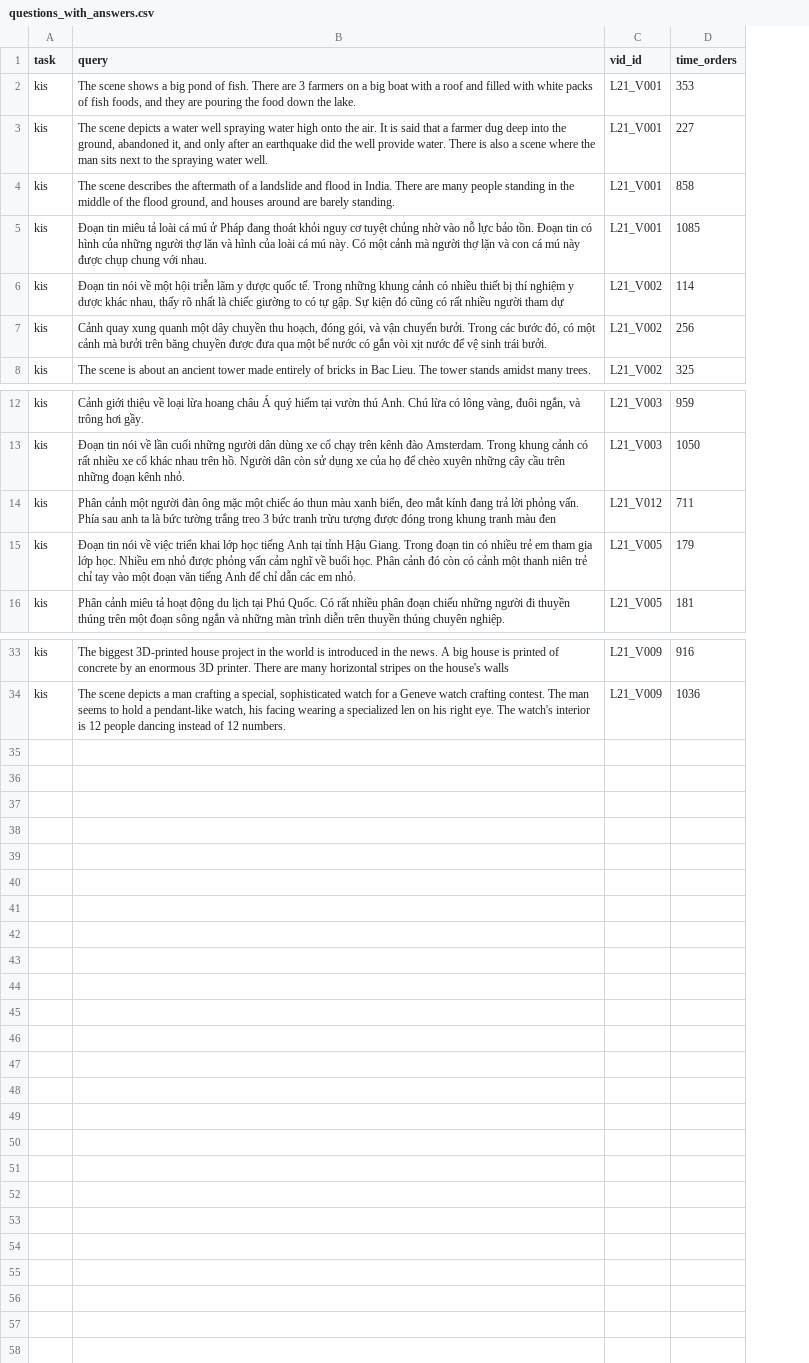
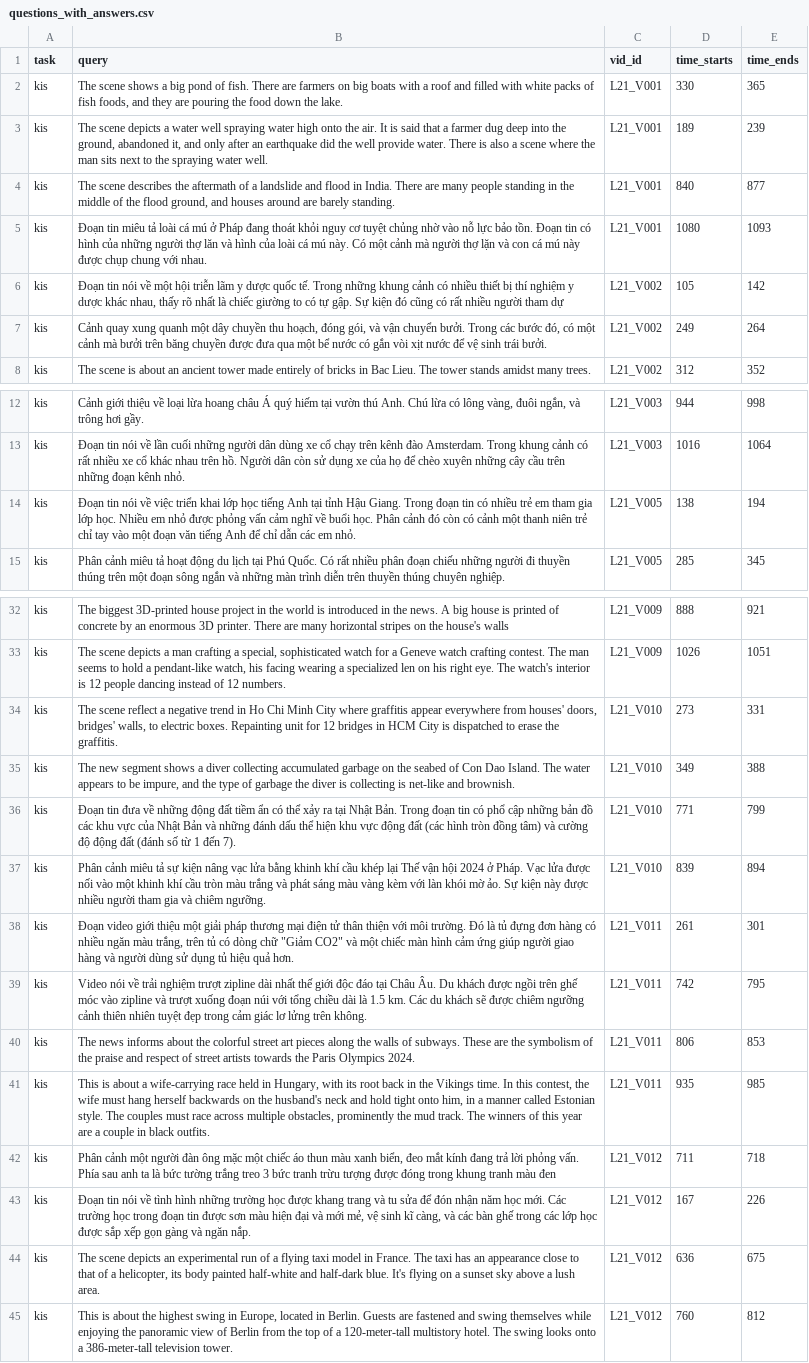
Before and after one commit to bui-thien-nghia/Determinative-HCMCAIC26, a CSV file: question_bank/questions_with_answers.csv, drawn as a sheet; only a part is shown, gaps mark what is left out; removed rows and columns are numbered as before the commit, all else as after; the diff names each change by its address in the sheet, - before the commit and + after, or states it on an @@ line.

Commit message:
Add a time range-based evaluation method

```diff
--- a/question_bank/questions_with_answers.csv
+++ b/question_bank/questions_with_answers.csv
-column D (time_orders), rows 2-8: 353 | 227 | 858 | 1085 | 114 | 256 | 325; rows 12-13: 959 | 1050; rows 15-16: 179 | 181; rows 33-34: 916 | 1036
+column D (time_starts), rows 2-8: 330 | 189 | 840 | 1080 | 105 | 249 | 312; rows 12-15: 944 | 1016 | 138 | 285; rows 32-33: 888 | 1026
+column E (time_ends), rows 2-8: 365 | 239 | 877 | 1093 | 142 | 264 | 352; rows 12-15: 998 | 1064 | 194 | 345; rows 32-33: 921 | 1051
-B2 (query): …There are 3 farmers on a big boat with a…
+B2 (query): …There are farmers on big boats with a…
-B5 (query): …cá mú ử Pháp đang…
+B5 (query): …cá mú ở Pháp đang…
+row 34: kis | The scene reflect a negative trend in Ho Chi Minh City where graffitis appear everywhere from houses' doors, bridges' walls, to electric boxes. Repainting unit for 12 bridges in HCM City is dispatched to erase the graffitis. | L21_V010 | 273 | 331
+row 35: kis | The new segment shows a diver collecting accumulated garbage on the seabed of Con Dao Island. The water appears to be impure, and the type of garbage the diver is collecting is net-like and brownish. | L21_V010 | 349 | 388
+row 36: kis | Đoạn tin đưa về những động đất tiềm ẩn có thể xảy ra tại Nhật Bản. Trong đoạn tin có phổ cập những bản đồ các khu vực của Nhật Bản và những đánh dấu thể hiện khu vực động đất (các hình tròn đồng tâm) và cường độ động đất (đánh số từ 1 đến 7). | L21_V010 | 771 | 799
+row 37: kis | Phân cảnh miêu tả sự kiện nâng vạc lửa bằng khinh khí cầu khép lại Thế vận hội 2024 ở Pháp. Vạc lửa được nối vào một khinh khí cầu tròn màu trắng và phát sáng màu vàng kèm với làn khói mờ ảo. Sự kiện này được nhiều người tham gia và chiêm ngưỡng. | L21_V010 | 839 | 894
+row 38: kis | Đoạn video giới thiệu một giải pháp thương mại điện tử thân thiện với môi trường. Đó là tủ đựng đơn hàng có nhiều ngăn màu trắng, trên tủ có dòng chữ "Giảm CO2" và một chiếc màn hình cảm ứng giúp người giao hàng và người dùng sử dụng tủ hiệu quả hơn. | L21_V011 | 261 | 301
+row 39: kis | Video nói về trải nghiệm trượt zipline dài nhất thế giới độc đáo tại Châu Âu. Du khách được ngồi trên ghế móc vào zipline và trượt xuống đoạn núi với tổng chiều dài là 1.5 km. Các du khách sẽ được chiêm ngưỡng cảnh thiên nhiên tuyệt đẹp trong cảm giác lơ lửng trên không. | L21_V011 | 742 | 795
+row 40: kis | The news informs about the colorful street art pieces along the walls of subways. These are the symbolism of the praise and respect of street artists towards the Paris Olympics 2024. | L21_V011 | 806 | 853
+row 41: kis | This is about a wife-carrying race held in Hungary, with its root back in the Vikings time. In this contest, the wife must hang herself backwards on the husband's neck and hold tight onto him, in a manner called Estonian style. The couples must race across multiple obstacles, prominently the mud track. The winners of this year are a couple in black outfits. | L21_V011 | 935 | 985
@@ row 14 moved to row 42: kis @@
+row 43: kis | Đoạn tin nói về tình hình những trường học được khang trang và tu sửa để đón nhận năm học mới. Các trường học trong đoạn tin được sơn màu hiện đại và mới mẻ, vệ sinh kĩ càng, và các bàn ghế trong các lớp học được sắp xếp gọn gàng và ngăn nắp. | L21_V012 | 167 | 226
+row 44: kis | The scene depicts an experimental run of a flying taxi model in France. The taxi has an appearance close to that of a helicopter, its body painted half-white and half-dark blue. It's flying on a sunset sky above a lush area. | L21_V012 | 636 | 675
+row 45: kis | This is about the highest swing in Europe, located in Berlin. Guests are fastened and swing themselves while enjoying the panoramic view of Berlin from the top of a 120-meter-tall multistory hotel. The swing looks onto a 386-meter-tall television tower. | L21_V012 | 760 | 812
```
Also changed, not shown: 3 other files.
